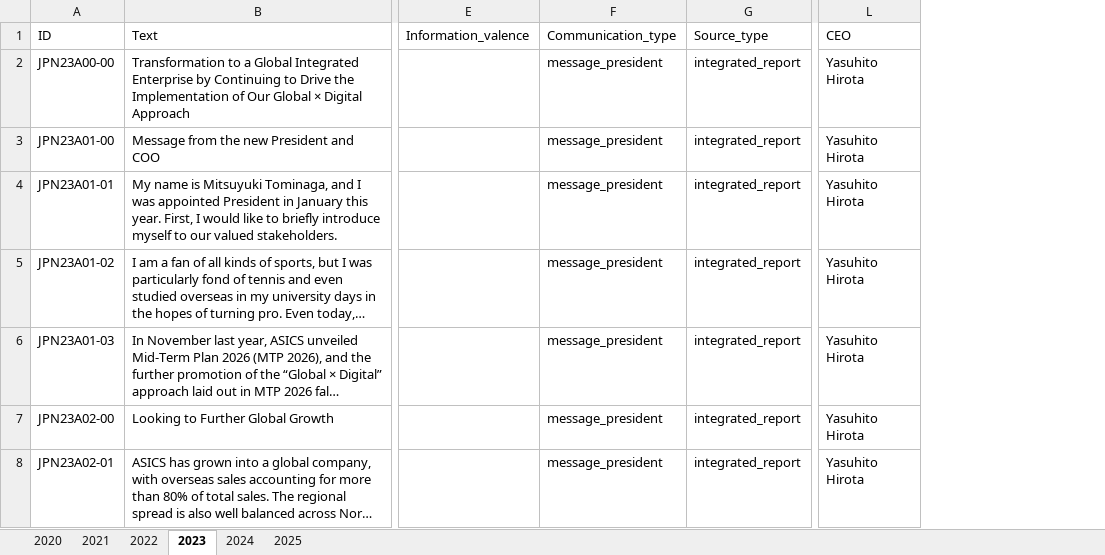
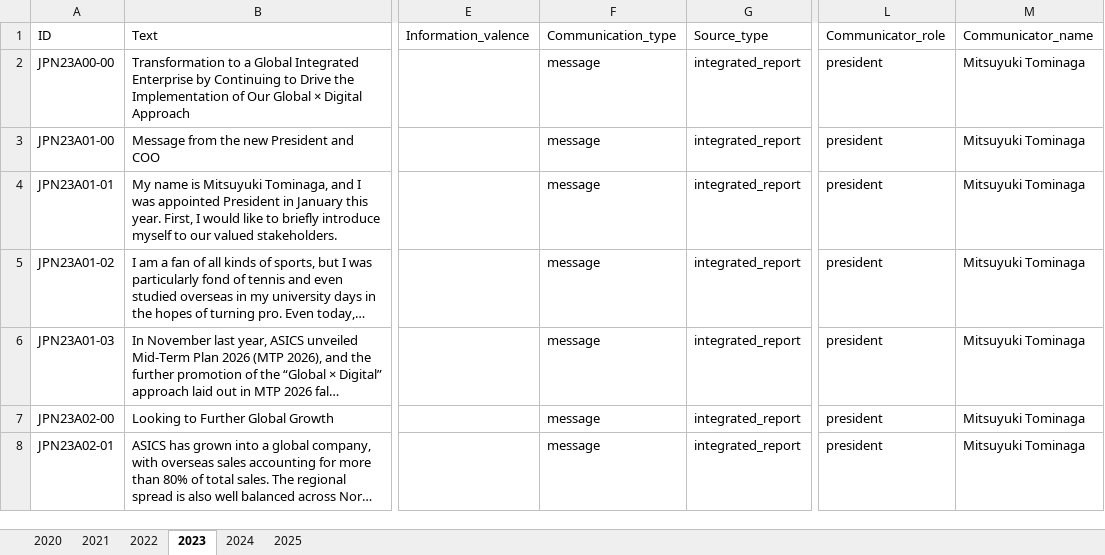
Before and after one commit to sawiDR/CEOCommunication, an Excel workbook: data/input/asics.xlsx, sheet 2023, drawn as a sheet; only a part is shown, gaps mark what is left out; long unchanged cells end in …; values as stored, in another font and other column widths than the file's, no borders; table styles not drawn; removed rows and columns are numbered as before the commit, all else as after; the diff covers the shown part only; the diff names each change by its address in the sheet, - before the commit and + after, or states it on an @@ line.

```diff
--- a/data/input/asics.xlsx (sheet 2023)
+++ b/data/input/asics.xlsx (sheet 2023)
-column L (CEO), rows 2-8: all Yasuhito Hirota
+column L (Communicator_role), rows 2-8: all president
+column M (Communicator_name), rows 2-8: all Mitsuyuki Tominaga
-F2:F8 (Communication_type): message_president
+F2:F8 (Communication_type): message
```
Also changed, not shown: 38 edited cells elsewhere in this sheet, sheet 2021, sheet 2024, sheet 2020, sheet 2025, sheet 2022, data/input/adidas.xlsx, 1 other file.
